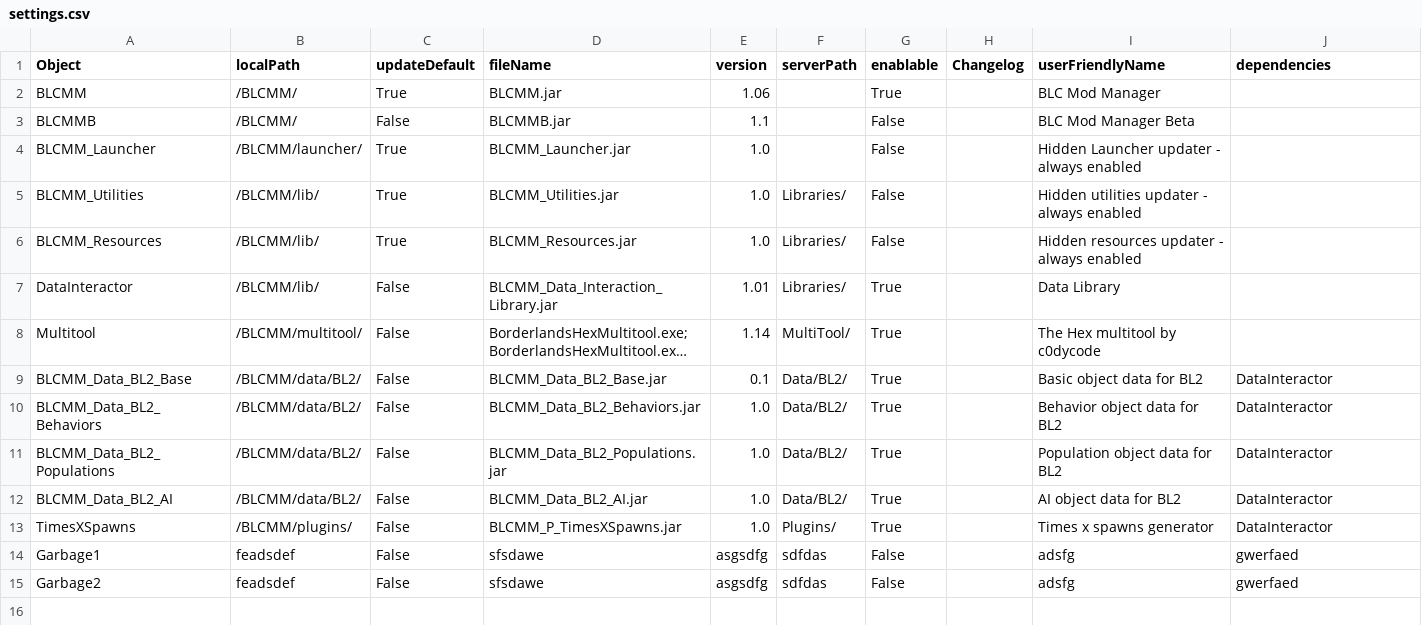
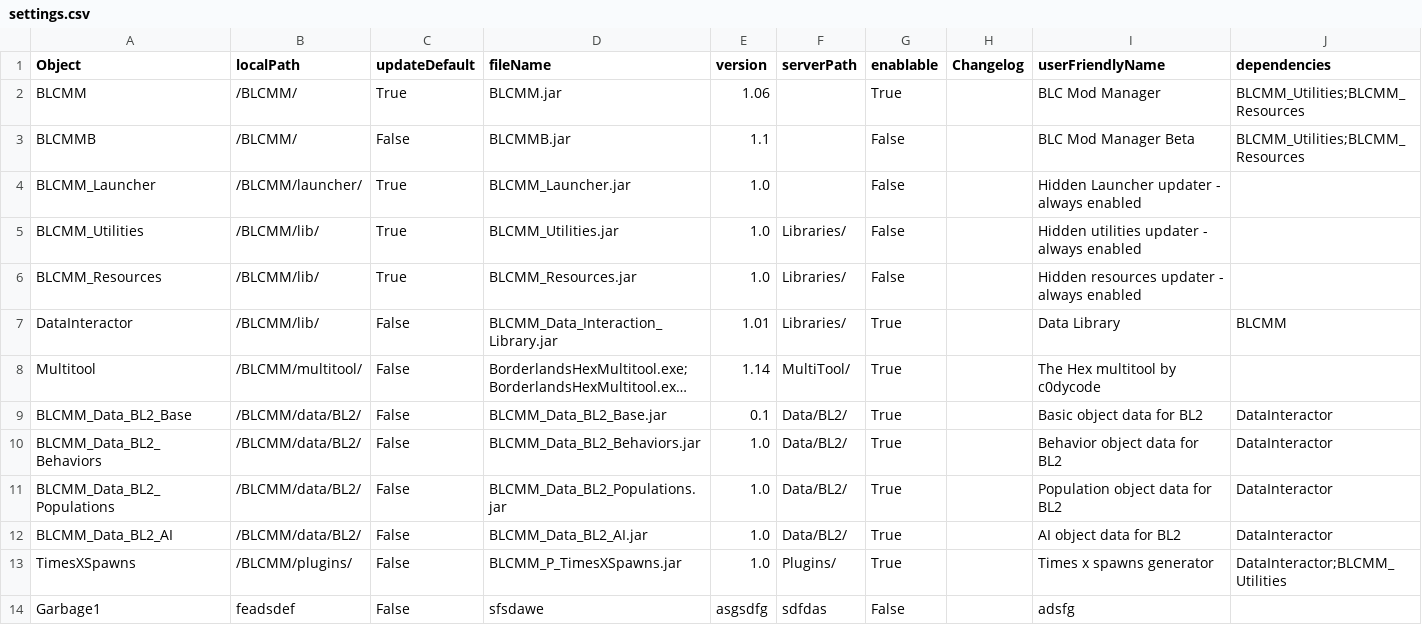
Before and after one commit to LightChaosman/BLCMods-Manager, a CSV file: Versions/settings.csv, drawn as a sheet; long unchanged cells end in …; the diff names each change by its address in the sheet, - before the commit and + after, or states it on an @@ line.

Commit message:
Squeezed in some dependencies

```diff
--- a/Versions/settings.csv
+++ b/Versions/settings.csv
-J2:J3 (dependencies): (empty)
+J2:J3 (dependencies): BLCMM_Utilities;BLCMM_Resources
-J7 (dependencies): (empty)
+J7 (dependencies): BLCMM
-J13 (dependencies): DataInteractor
+J13 (dependencies): DataInteractor;BLCMM_Utilities
-J14 (dependencies): gwerfaed
+J14 (dependencies): (empty)
-row 15: Garbage2 | feadsdef | False | sfsdawe | asgsdfg | sdfdas | False |  | adsfg | gwerfaed
```
